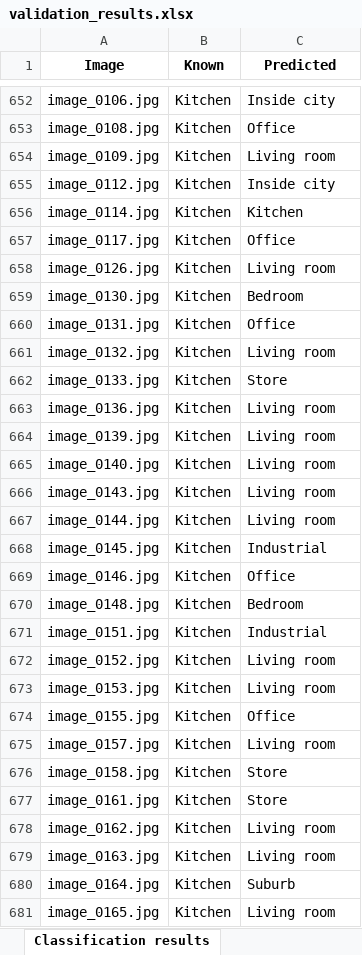
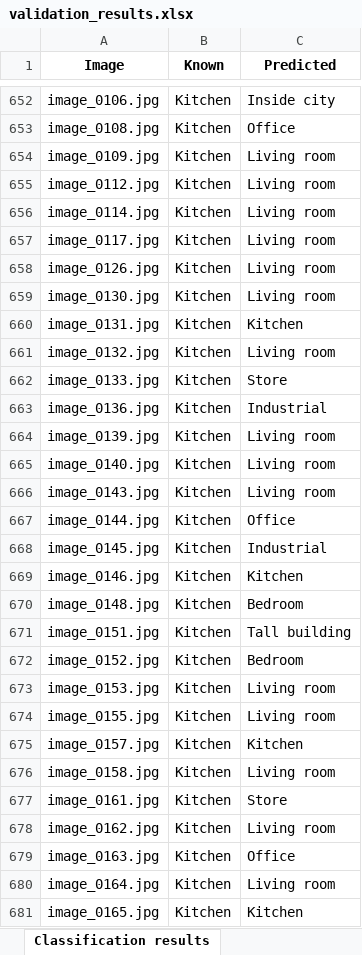
Before and after one commit to rodriguezg-alvaro/Machine_Learning_II, an Excel workbook: P2/bow/validation_results.xlsx, sheet Classification results, drawn as a sheet; only a part is shown, gaps mark what is left out; values as stored, in another font and other column widths than the file's, no borders; the diff covers the shown part only; the diff names each change by its address in the sheet, - before the commit and + after, or states it on an @@ line.

```diff
--- a/P2/bow/validation_results.xlsx (sheet Classification results)
+++ b/P2/bow/validation_results.xlsx (sheet Classification results)
-C655 (Predicted): Inside city
+C655 (Predicted): Living room
-C656 (Predicted): Kitchen
+C656 (Predicted): Living room
-C657 (Predicted): Office
+C657 (Predicted): Living room
-C659 (Predicted): Bedroom
+C659 (Predicted): Living room
-C660 (Predicted): Office
+C660 (Predicted): Kitchen
-C663 (Predicted): Living room
+C663 (Predicted): Industrial
-C667 (Predicted): Living room
+C667 (Predicted): Office
-C669 (Predicted): Office
+C669 (Predicted): Kitchen
-C671 (Predicted): Industrial
+C671 (Predicted): Tall building
-C672 (Predicted): Living room
+C672 (Predicted): Bedroom
-C674 (Predicted): Office
+C674 (Predicted): Living room
-C675 (Predicted): Living room
+C675 (Predicted): Kitchen
-C676 (Predicted): Store
+C676 (Predicted): Living room
-C679 (Predicted): Living room
+C679 (Predicted): Office
-C680 (Predicted): Suburb
+C680 (Predicted): Living room
-C681 (Predicted): Living room
+C681 (Predicted): Kitchen
```
Also changed, not shown: 589 edited cells elsewhere in this sheet, sheet Confusion matrix, P2/bow/training_results.xlsx, 3 other files.
